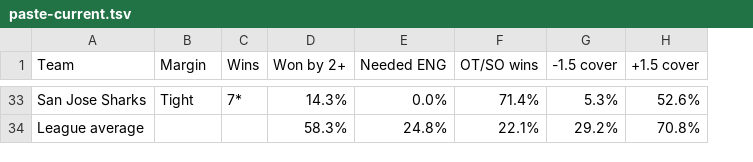
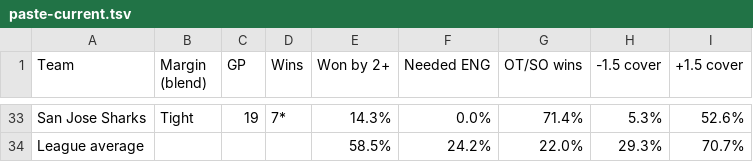
Before and after one commit to expertpicks3223/expertpicks-lab, a TSV file: site/nhl/puck-line/paste-current.tsv, drawn as a sheet; only a part is shown, gaps mark what is left out; addresses are those after the commit; the diff covers the shown part only; the diff names each change by its address in the sheet, - before the commit and + after, or states it on an @@ line.

```diff
--- a/site/nhl/puck-line/paste-current.tsv
+++ b/site/nhl/puck-line/paste-current.tsv
+column C (GP), row 33: 19
-B1: Margin
+B1: Margin (blend)
-E34 (Won by 2+): 58.3%
+E34 (Won by 2+): 58.5%
-F34 (Needed ENG): 24.8%
+F34 (Needed ENG): 24.2%
-G34 (OT/SO wins): 22.1%
+G34 (OT/SO wins): 22.0%
-H34 (-1.5 cover): 29.2%
+H34 (-1.5 cover): 29.3%
-I34 (+1.5 cover): 70.8%
+I34 (+1.5 cover): 70.7%
```
Also changed, not shown: 5 added rows, 5 removed rows and 18 edited cells elsewhere in this file, data/nhl/puck_line_games_20262027.csv, site/nhl/puck-line/data.csv, 3 other files.
